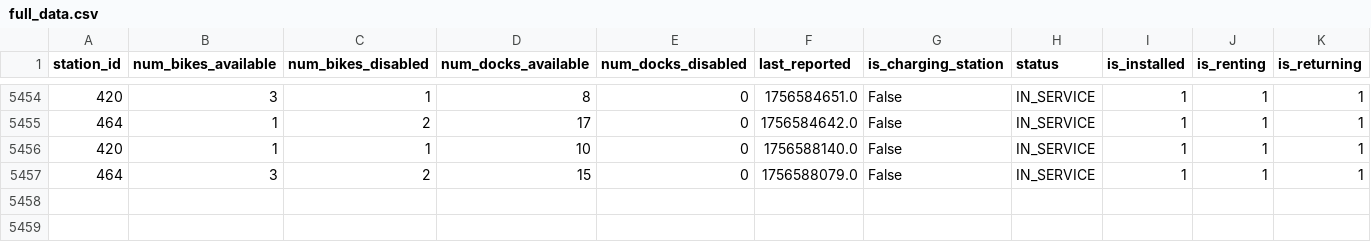
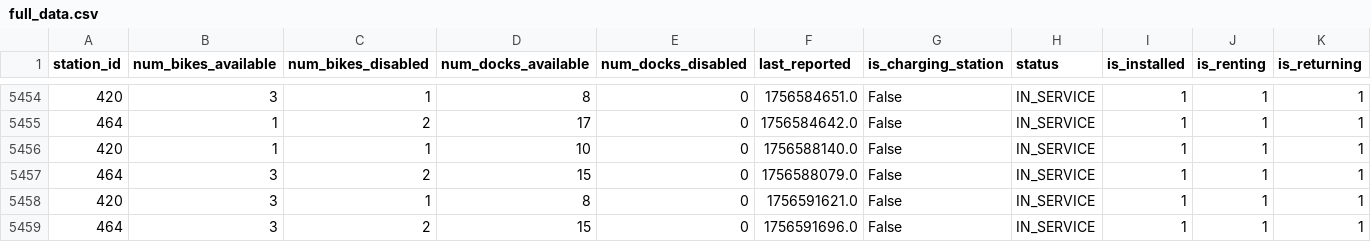
Before and after one commit to FedeGiovannetti/Eco_bici_Ciudad_Universitaria, a CSV file: data/full_data.csv, drawn as a sheet; only a part is shown, gaps mark what is left out; rows hold the shown columns only; the diff names each change by its address in the sheet, - before the commit and + after, or states it on an @@ line.

```diff
--- a/data/full_data.csv
+++ b/data/full_data.csv
+row 5458: 420 | 3 | 1 | 8 | 0 | 1756591621.0 | False | IN_SERVICE | 1 | 1 | 1
+row 5459: 464 | 3 | 2 | 15 | 0 | 1756591696.0 | False | IN_SERVICE | 1 | 1 | 1
```
